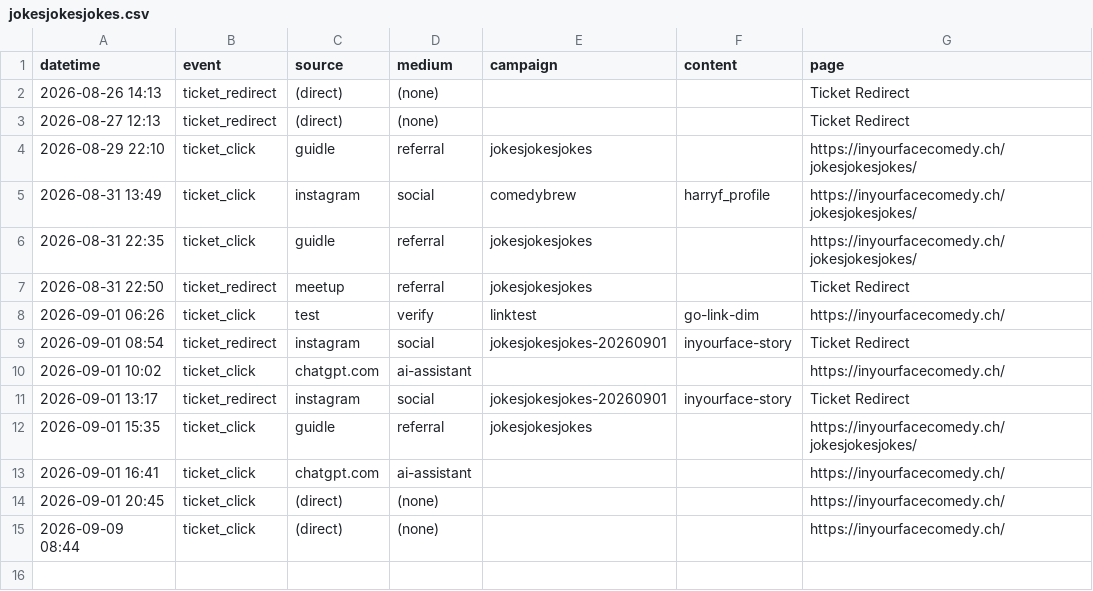
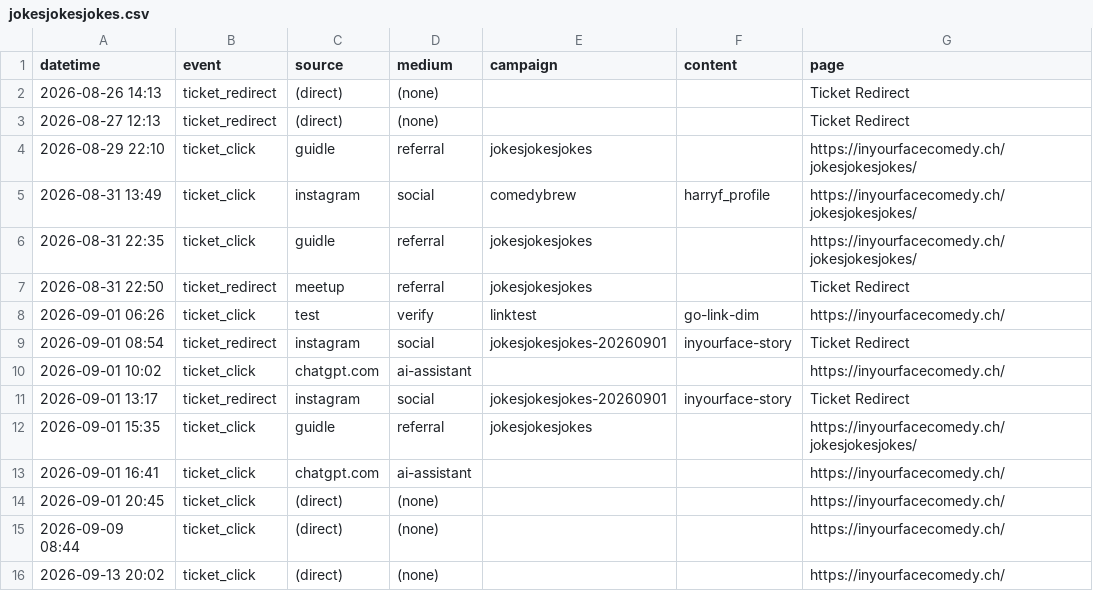
Before and after one commit to harryf/inyourfacecomedy, a CSV file: assets/reports/jokesjokesjokes.csv, drawn as a sheet.

```diff
--- a/assets/reports/jokesjokesjokes.csv
+++ b/assets/reports/jokesjokesjokes.csv
@@ -15 +15,2 @@ datetime,event,source,medium,campaign,content,page
 2026-09-09 08:44,ticket_click,(direct),(none),,,https://inyourfacecomedy.ch/
+2026-09-13 20:02,ticket_click,(direct),(none),,,https://inyourfacecomedy.ch/
```
Also changed, not shown: assets/reports/filippo-spreafico.csv, assets/reports/jackpotcomedy.csv, 15 other files.
